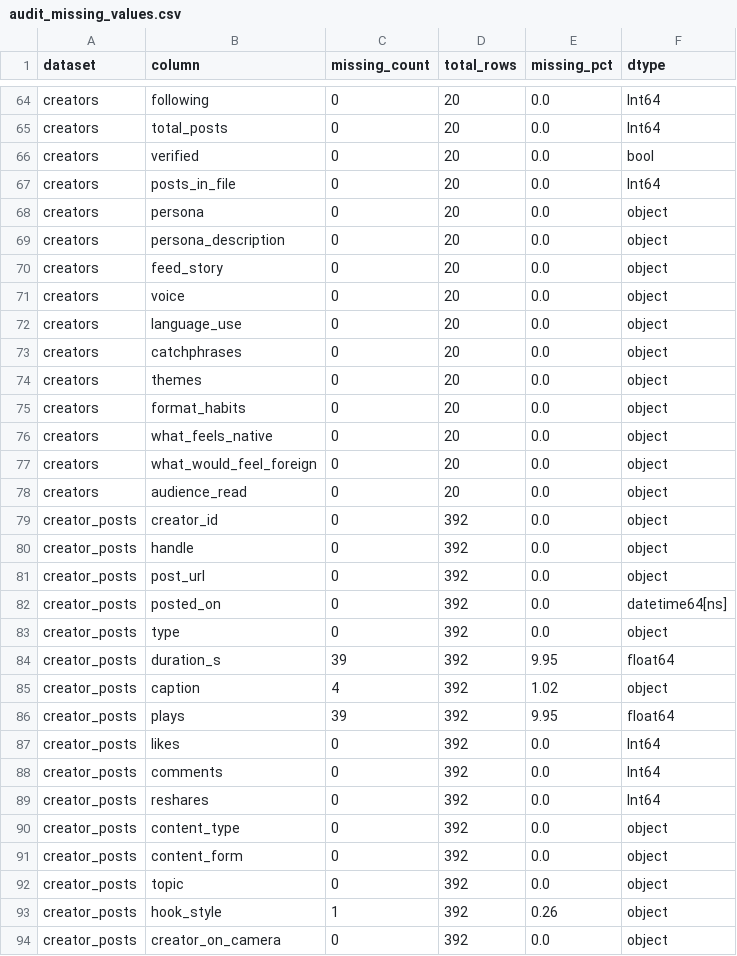
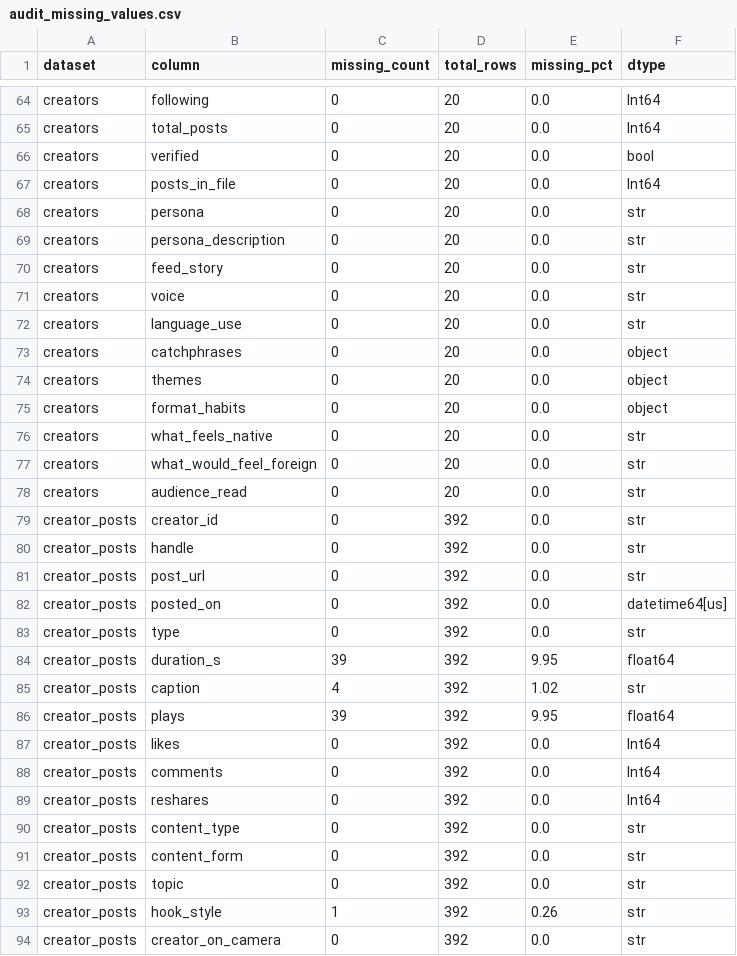
Before and after one commit to Uzair-23/little-joys-creators, a CSV file: outputs/tables/audit_missing_values.csv, drawn as a sheet; only a part is shown, gaps mark what is left out; the diff covers the shown part only.

```diff
--- a/outputs/tables/audit_missing_values.csv
+++ b/outputs/tables/audit_missing_values.csv
@@ -67,7 +67,7 @@ creators,verified,0,20,0.0,bool
 creators,posts_in_file,0,20,0.0,Int64
-creators,persona,0,20,0.0,object
-creators,persona_description,0,20,0.0,object
-creators,feed_story,0,20,0.0,object
-creators,voice,0,20,0.0,object
-creators,language_use,0,20,0.0,object
+creators,persona,0,20,0.0,str
+creators,persona_description,0,20,0.0,str
+creators,feed_story,0,20,0.0,str
+creators,voice,0,20,0.0,str
+creators,language_use,0,20,0.0,str
 creators,catchphrases,0,20,0.0,object
@@ -75,12 +75,12 @@ creators,themes,0,20,0.0,object
 creators,format_habits,0,20,0.0,object
-creators,what_feels_native,0,20,0.0,object
-creators,what_would_feel_foreign,0,20,0.0,object
-creators,audience_read,0,20,0.0,object
-creator_posts,creator_id,0,392,0.0,object
-creator_posts,handle,0,392,0.0,object
-creator_posts,post_url,0,392,0.0,object
-creator_posts,posted_on,0,392,0.0,datetime64[ns]
-creator_posts,type,0,392,0.0,object
+creators,what_feels_native,0,20,0.0,str
+creators,what_would_feel_foreign,0,20,0.0,str
+creators,audience_read,0,20,0.0,str
+creator_posts,creator_id,0,392,0.0,str
+creator_posts,handle,0,392,0.0,str
+creator_posts,post_url,0,392,0.0,str
+creator_posts,posted_on,0,392,0.0,datetime64[us]
+creator_posts,type,0,392,0.0,str
 creator_posts,duration_s,39,392,9.95,float64
-creator_posts,caption,4,392,1.02,object
+creator_posts,caption,4,392,1.02,str
 creator_posts,plays,39,392,9.95,float64
@@ -89,6 +89,6 @@ creator_posts,comments,0,392,0.0,Int64
 creator_posts,reshares,0,392,0.0,Int64
-creator_posts,content_type,0,392,0.0,object
-creator_posts,content_form,0,392,0.0,object
-creator_posts,topic,0,392,0.0,object
-creator_posts,hook_style,1,392,0.26,object
-creator_posts,creator_on_camera,0,392,0.0,object
+creator_posts,content_type,0,392,0.0,str
+creator_posts,content_form,0,392,0.0,str
+creator_posts,topic,0,392,0.0,str
+creator_posts,hook_style,1,392,0.26,str
+creator_posts,creator_on_camera,0,392,0.0,str
```
Also changed, not shown: 60 edited cells elsewhere in this file, outputs/tables/audit_distinct_labels.csv, 25 other files.
